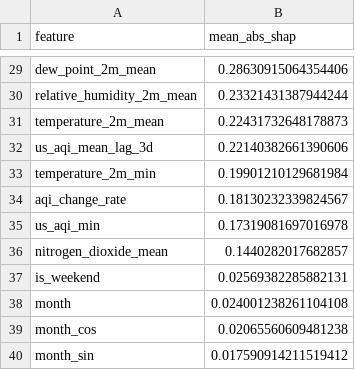
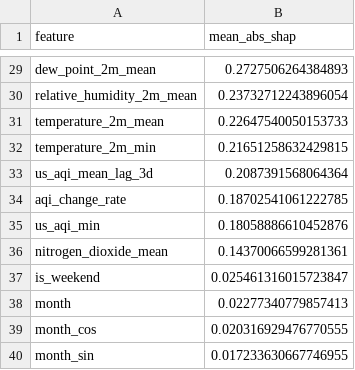
Before and after one commit to Alisha-Rehman/AgentWeather_-R, a CSV file: data/local_store/model_registry/feature_importance_h2d.csv, drawn as a sheet; only a part is shown, gaps mark what is left out; removed rows and columns are numbered as before the commit, all else as after; the diff covers the shown part only; the diff names each change by its address in the sheet, - before the commit and + after, or states it on an @@ line.

```diff
--- a/data/local_store/model_registry/feature_importance_h2d.csv
+++ b/data/local_store/model_registry/feature_importance_h2d.csv
-B29 (mean_abs_shap): 0.28630915064354406
+B29 (mean_abs_shap): 0.2727506264384893
-B30 (mean_abs_shap): 0.23321431387944244
+B30 (mean_abs_shap): 0.23732712243896054
-B31 (mean_abs_shap): 0.22431732648178873
+B31 (mean_abs_shap): 0.22647540050153733
-row 32: us_aqi_mean_lag_3d | 0.22140382661390606
-B32 (mean_abs_shap): 0.19901210129681984
+B32 (mean_abs_shap): 0.21651258632429815
+row 33: us_aqi_mean_lag_3d | 0.2087391568064364
-B34 (mean_abs_shap): 0.18130232339824567
+B34 (mean_abs_shap): 0.18702541061222785
-B35 (mean_abs_shap): 0.17319081697016978
+B35 (mean_abs_shap): 0.18058886610452876
-B36 (mean_abs_shap): 0.1440282017682857
+B36 (mean_abs_shap): 0.14370066599281361
-B37 (mean_abs_shap): 0.02569382285882131
+B37 (mean_abs_shap): 0.025461316015723847
-B38 (mean_abs_shap): 0.024001238261104108
+B38 (mean_abs_shap): 0.02277340779857413
-B39 (mean_abs_shap): 0.02065560609481238
+B39 (mean_abs_shap): 0.020316929476770555
-B40 (mean_abs_shap): 0.017590914211519412
+B40 (mean_abs_shap): 0.017233630667746955
```
Also changed, not shown: 3 added rows, 3 removed rows and 24 edited cells elsewhere in this file, data/local_store/model_registry/feature_importance_h1d.csv, data/local_store/model_registry/feature_importance_h3d.csv, 6 other files.
